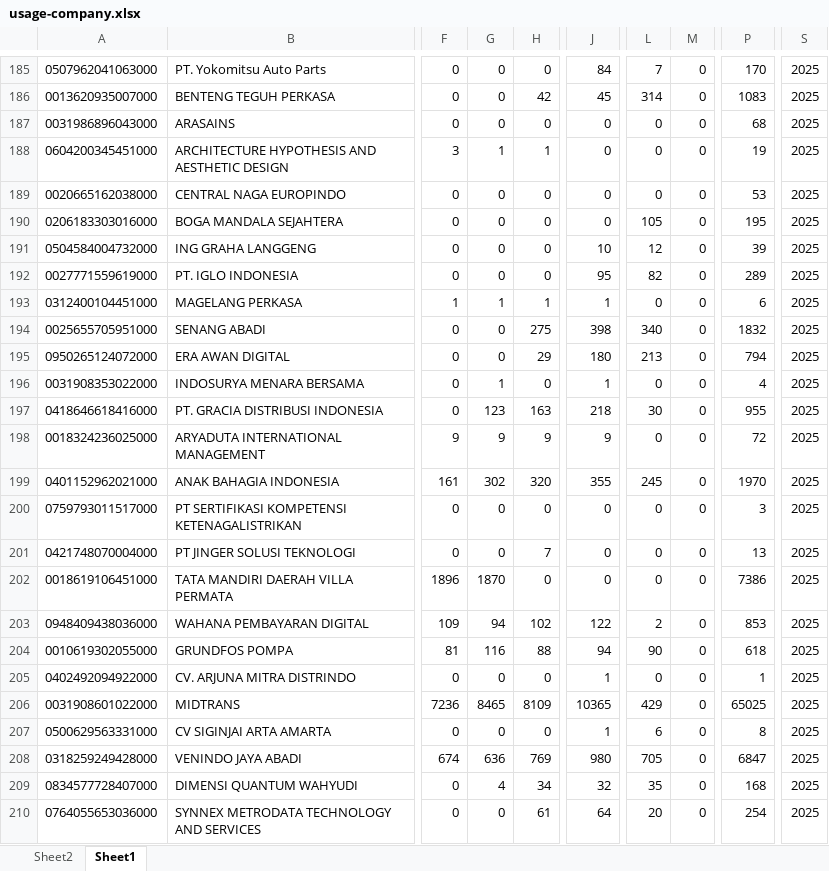
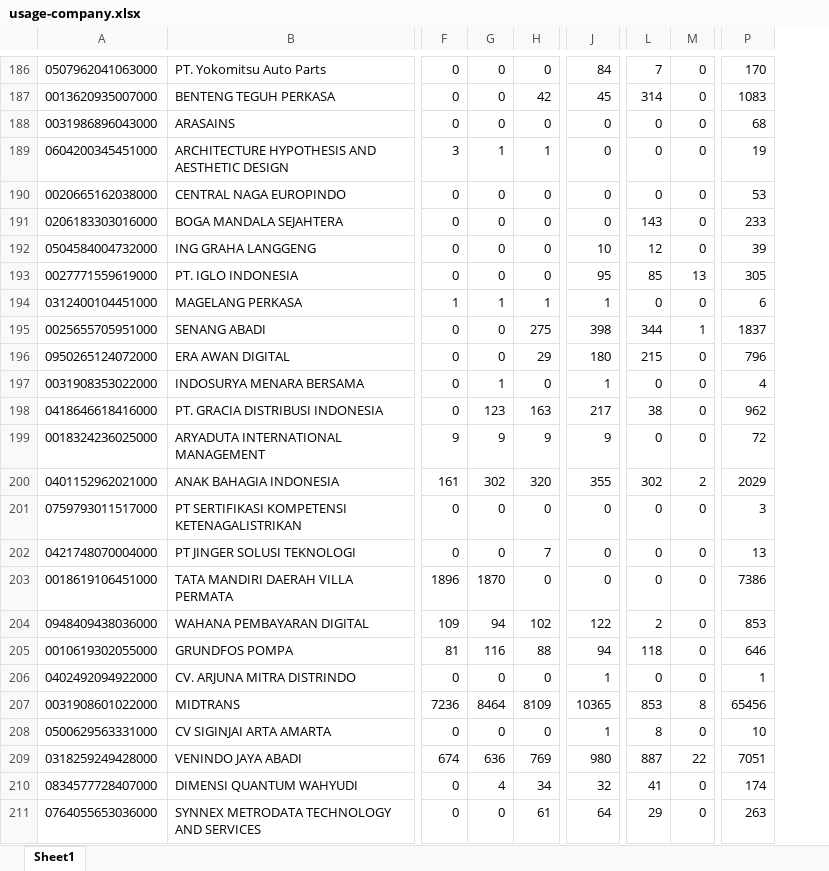
Before and after one commit to ardlifirdaus/usage-dashboard, an Excel workbook: usage-company.xlsx, sheet Sheet1, drawn as a sheet; only a part is shown, gaps mark what is left out; values as stored, in another font and other column widths than the file's, no borders; removed rows and columns are numbered as before the commit, all else as after; the diff covers the shown part only; the diff names each change by its address in the sheet, - before the commit and + after, or states it on an @@ line.

```diff
--- a/usage-company.xlsx (sheet Sheet1)
+++ b/usage-company.xlsx (sheet Sheet1)
-sheet tab: Sheet2
-column S, rows 185-210: all 2025
-L191: 105
+L191: 143
-P191: 195
+P191: 233
-L193: 82
+L193: 85
-M193: 0
+M193: 13
-P193: 289
+P193: 305
-L195: 340
+L195: 344
-M195: 0
+M195: 1
-P195: 1832
+P195: 1837
-L196: 213
+L196: 215
-P196: 794
+P196: 796
-J198: 218
+J198: 217
-L198: 30
+L198: 38
-P198: 955
+P198: 962
-L200: 245
+L200: 302
-M200: 0
+M200: 2
-P200: 1970
+P200: 2029
-L205: 90
+L205: 118
-P205: 618
+P205: 646
-G207: 8465
+G207: 8464
-L207: 429
+L207: 853
-M207: 0
+M207: 8
-P207: 65025
+P207: 65456
-L208: 6
+L208: 8
-P208: 8
+P208: 10
-L209: 705
+L209: 887
-M209: 0
+M209: 22
-P209: 6847
+P209: 7051
-L210: 35
+L210: 41
-P210: 168
+P210: 174
-L211: 20
+L211: 29
-P211: 254
+P211: 263
```
Also changed, not shown: 3 added rows, 1 removed row and 430 edited cells elsewhere in this sheet.
